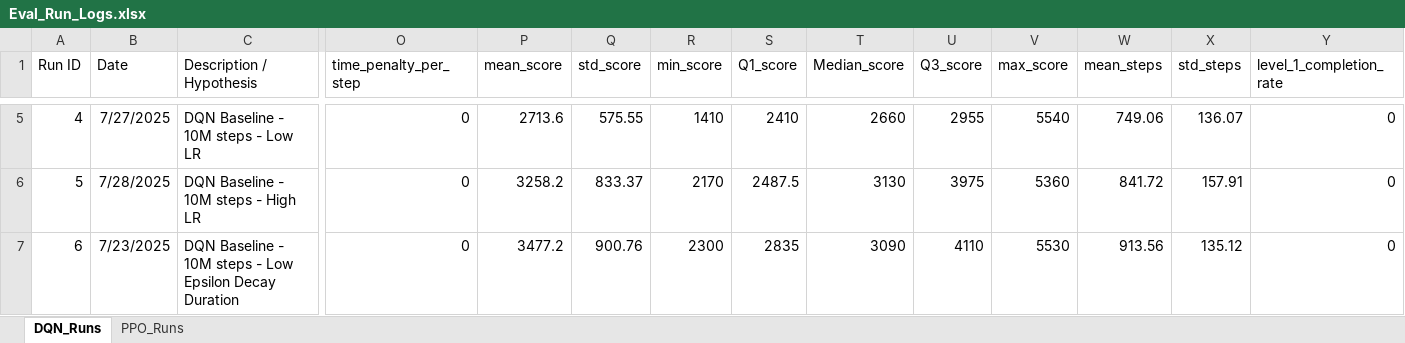
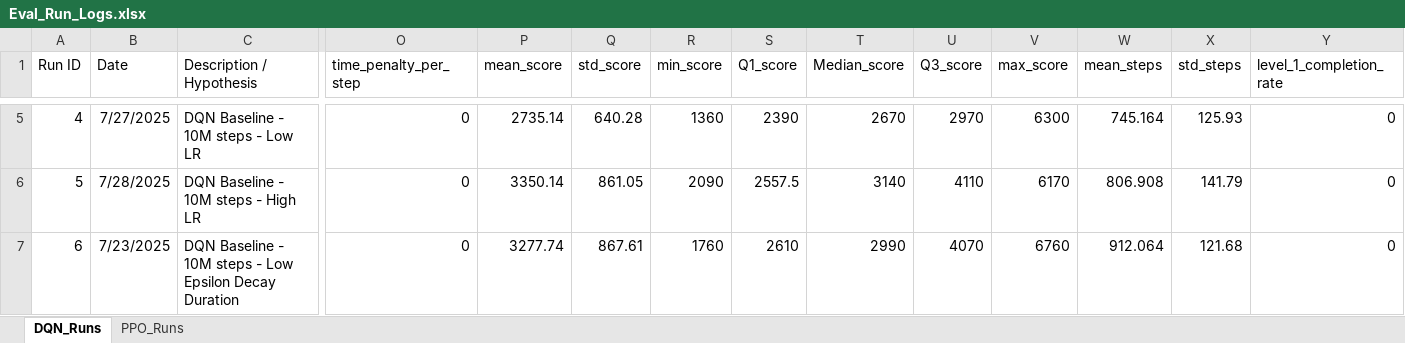
Before and after one commit to davisalexanderc/DeepRL-MsPacman, an Excel workbook: Eval_Run_Logs.xlsx, sheet DQN_Runs, drawn as a sheet; only a part is shown, gaps mark what is left out; values as stored, in another font and other column widths than the file's, no borders; conditional formats not drawn; the diff covers the shown part only; the diff names each change by its address in the sheet, - before the commit and + after, or states it on an @@ line.

```diff
--- a/Eval_Run_Logs.xlsx (sheet DQN_Runs)
+++ b/Eval_Run_Logs.xlsx (sheet DQN_Runs)
-P5 (mean_score): 2713.6
+P5 (mean_score): 2735.14
-Q5 (std_score): 575.55
+Q5 (std_score): 640.28
-R5 (min_score): 1410
+R5 (min_score): 1360
-S5 (Q1_score): 2410
+S5 (Q1_score): 2390
-T5 (Median_score): 2660
+T5 (Median_score): 2670
-U5 (Q3_score): 2955
+U5 (Q3_score): 2970
-V5 (max_score): 5540
+V5 (max_score): 6300
-W5 (mean_steps): 749.06
+W5 (mean_steps): 745.164
-X5 (std_steps): 136.07
+X5 (std_steps): 125.93
-P6 (mean_score): 3258.2
+P6 (mean_score): 3350.14
-Q6 (std_score): 833.37
+Q6 (std_score): 861.05
-R6 (min_score): 2170
+R6 (min_score): 2090
-S6 (Q1_score): 2487.5
+S6 (Q1_score): 2557.5
-T6 (Median_score): 3130
+T6 (Median_score): 3140
-U6 (Q3_score): 3975
+U6 (Q3_score): 4110
-V6 (max_score): 5360
+V6 (max_score): 6170
-W6 (mean_steps): 841.72
+W6 (mean_steps): 806.908
-X6 (std_steps): 157.91
+X6 (std_steps): 141.79
-P7 (mean_score): 3477.2
+P7 (mean_score): 3277.74
-Q7 (std_score): 900.76
+Q7 (std_score): 867.61
-R7 (min_score): 2300
+R7 (min_score): 1760
-S7 (Q1_score): 2835
+S7 (Q1_score): 2610
-T7 (Median_score): 3090
+T7 (Median_score): 2990
-U7 (Q3_score): 4110
+U7 (Q3_score): 4070
-V7 (max_score): 5530
+V7 (max_score): 6760
-W7 (mean_steps): 913.56
+W7 (mean_steps): 912.064
-X7 (std_steps): 135.12
+X7 (std_steps): 121.68
```
Also changed, not shown: 77 edited cells elsewhere in this sheet, sheet PPO_Runs, 1 other file.
